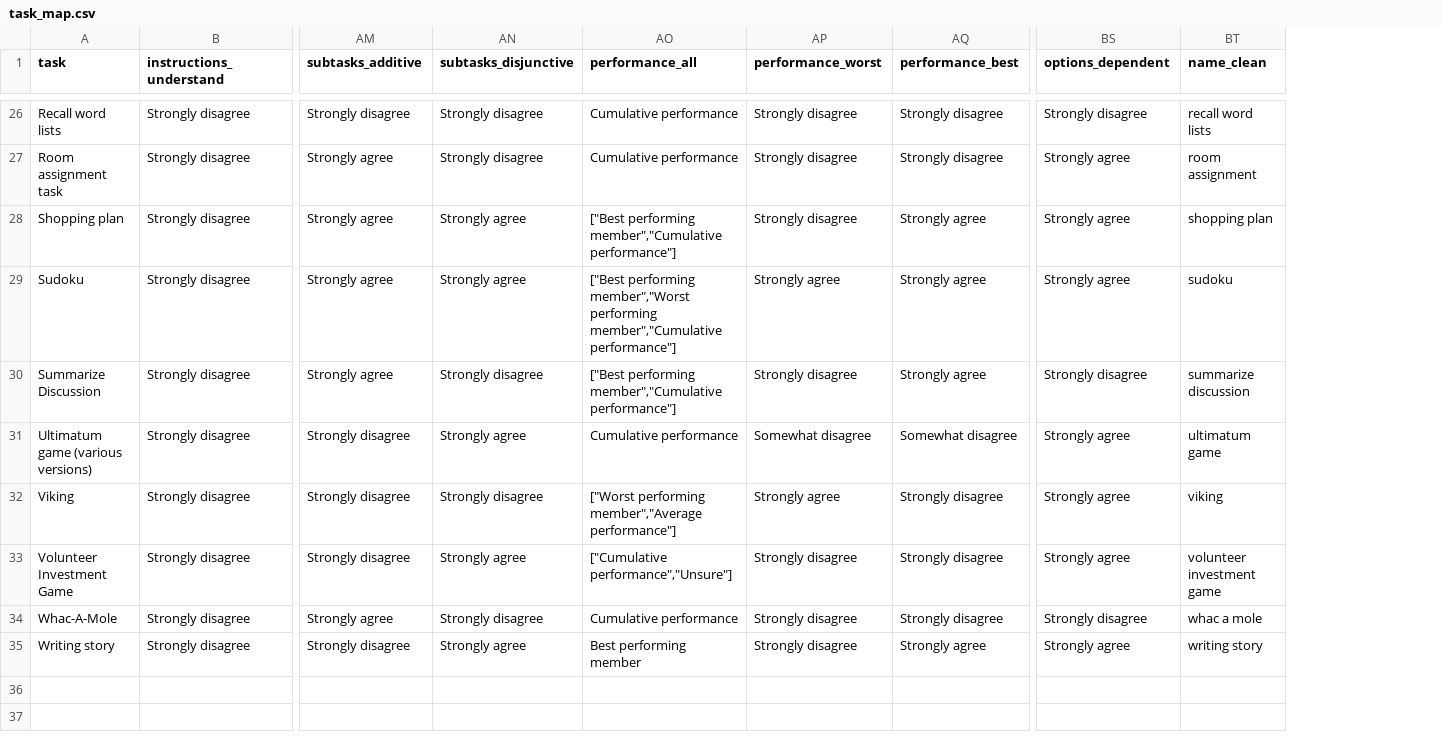
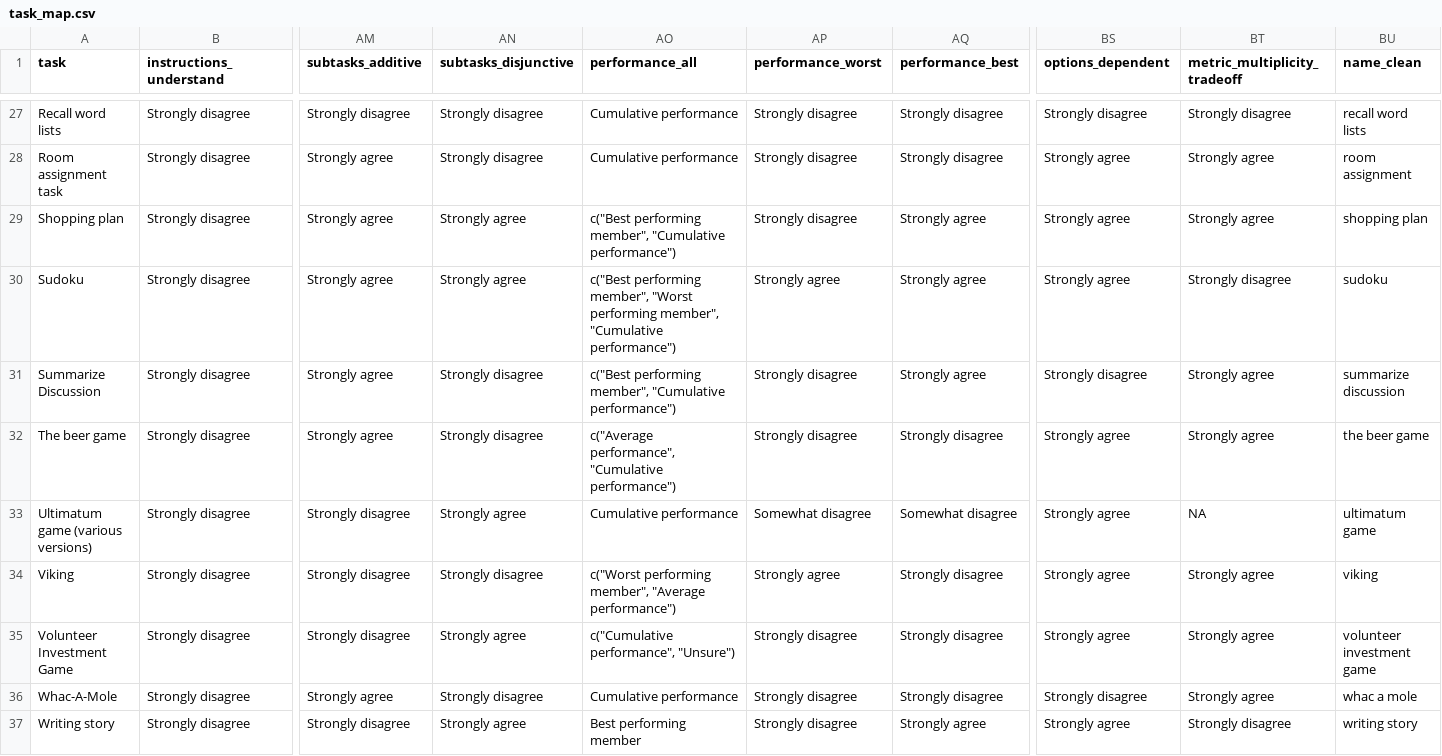
Before and after one commit to Watts-Lab/task-mapping, a CSV file: task_map.csv, drawn as a sheet; only a part is shown, gaps mark what is left out; addresses are those after the commit; rows hold the shown columns only; the diff covers the shown part only; the diff names each change by its address in the sheet, - before the commit and + after, or states it on an @@ line.

Commit message:
Fixed missing `metric_multiplicity_tradeoff`

```diff
--- a/task_map.csv
+++ b/task_map.csv
+column BT (metric_multiplicity_tradeoff), rows 27-31: Strongly disagree | Strongly agree | Strongly agree | Strongly disagree | Strongly agree; rows 33-37: NA | Strongly agree | Strongly agree | Strongly agree | Strongly disagree
-AO29 (performance_all): ["Best performing member","Cumulative performance"]
+AO29 (performance_all): c("Best performing member", "Cumulative performance")
-AO30 (performance_all): ["Best performing member","Worst performing member","Cumulative performance"]
+AO30 (performance_all): c("Best performing member", "Worst performing member", "Cumulative performance")
-AO31 (performance_all): ["Best performing member","Cumulative performance"]
+AO31 (performance_all): c("Best performing member", "Cumulative performance")
+row 32: The beer game | Strongly disagree | Strongly agree | Strongly disagree | c("Average performance", "Cumulative performance") | Strongly disagree | Strongly disagree | Strongly agree | Strongly agree | the beer game
-AO34 (performance_all): ["Worst performing member","Average performance"]
+AO34 (performance_all): c("Worst performing member", "Average performance")
-AO35 (performance_all): ["Cumulative performance","Unsure"]
+AO35 (performance_all): c("Cumulative performance", "Unsure")
```
Also changed, not shown: 1 added row and 9 edited cells elsewhere in this file, questions.csv, 2 other files.
